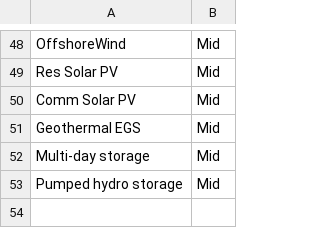
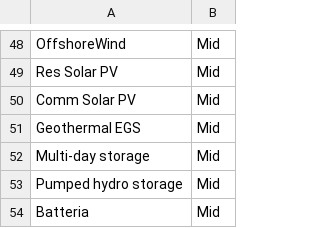
Before and after one commit to Stanford-EAO/BRIDGES_for_CA, a CSV file: Data/CostScenarios.csv, drawn as a sheet; only a part is shown, gaps mark what is left out.

Commit message:
test

```diff
--- a/Data/CostScenarios.csv
+++ b/Data/CostScenarios.csv
@@ -53 +53,2 @@ Multi-day storage,Mid
 Pumped hydro storage,Mid
+Batteria,Mid
```
